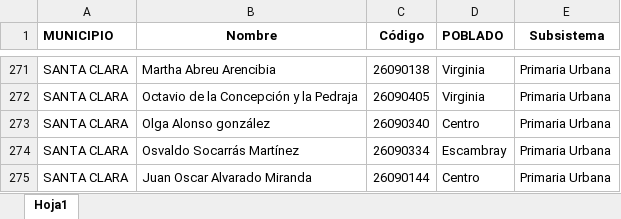
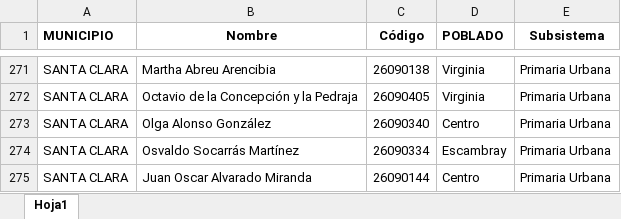
Before and after one commit to rusergio/bebrascuba, an Excel workbook: backend/database/seeders/EscuelasVC.xlsx, sheet Hoja1, drawn as a sheet; only a part is shown, gaps mark what is left out; values as stored, in another font and other column widths than the file's, no borders; conditional formats not drawn; the diff names each change by its address in the sheet, - before the commit and + after, or states it on an @@ line.

Commit message:
ActualizaciÃ³n completa del proyecto: mejoras en controladores, migraciones, seeders y componentes frontend

```diff
--- a/backend/database/seeders/EscuelasVC.xlsx (sheet Hoja1)
+++ b/backend/database/seeders/EscuelasVC.xlsx (sheet Hoja1)
-B273 (Nombre): Olga Alonso gonzález
+B273 (Nombre): Olga Alonso González
```
Also changed, not shown: backend/database/seeders/E2022bEstudiantesDatos.xlsx, backend/database/seeders/MaestrosTODOS.xlsx, 54 other files.
